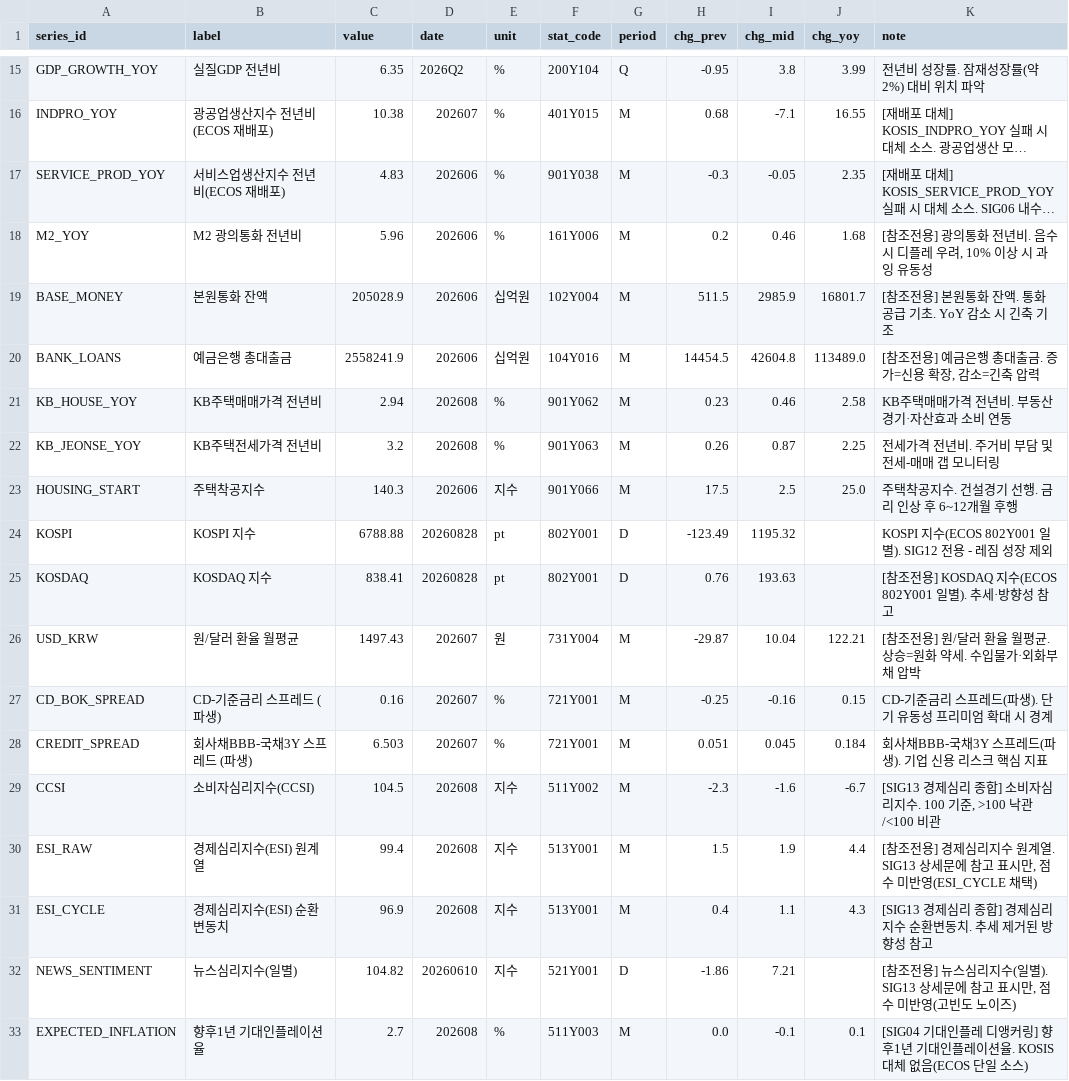
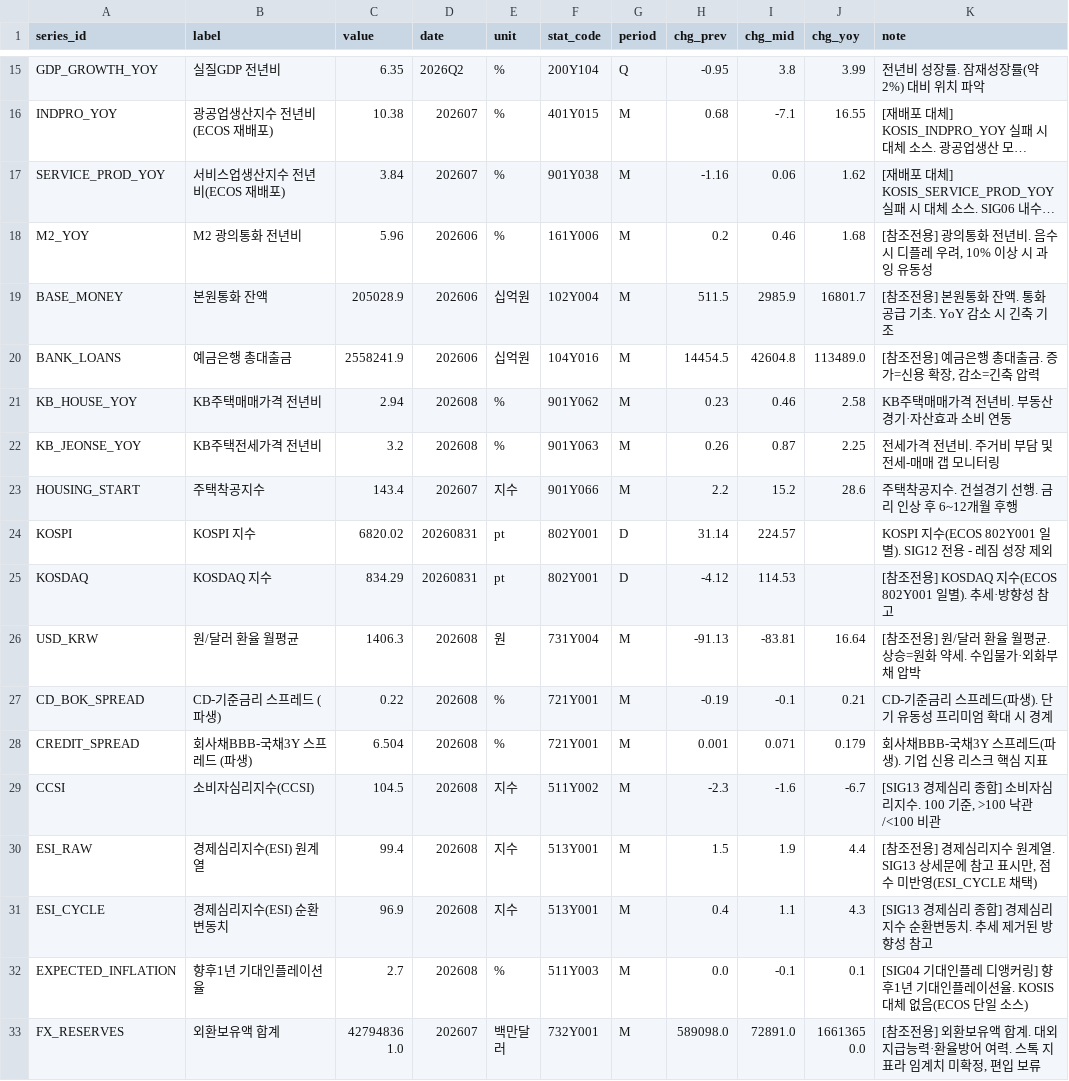
Before and after one commit to LEEYOUNGJIN-GIT/ecos-macro-review, a CSV file: data/ecos_latest.csv, drawn as a sheet; only a part is shown, gaps mark what is left out; the shorter side is filled out with more unchanged rows; long unchanged cells end in …; the diff covers the shown part only; the diff names each change by its address in the sheet, - before the commit and + after, or states it on an @@ line.

```diff
--- a/data/ecos_latest.csv
+++ b/data/ecos_latest.csv
-C17 (value): 4.83
+C17 (value): 3.84
-D17 (date): 202606
+D17 (date): 202607
-H17 (chg_prev): -0.3
+H17 (chg_prev): -1.16
-I17 (chg_mid): -0.05
+I17 (chg_mid): 0.06
-J17 (chg_yoy): 2.35
+J17 (chg_yoy): 1.62
-C23 (value): 140.3
+C23 (value): 143.4
-D23 (date): 202606
+D23 (date): 202607
-H23 (chg_prev): 17.5
+H23 (chg_prev): 2.2
-I23 (chg_mid): 2.5
+I23 (chg_mid): 15.2
-J23 (chg_yoy): 25.0
+J23 (chg_yoy): 28.6
-C24 (value): 6788.88
+C24 (value): 6820.02
-D24:D25 (date): 20260828
+D24:D25 (date): 20260831
-H24 (chg_prev): -123.49
+H24 (chg_prev): 31.14
-I24 (chg_mid): 1195.32
+I24 (chg_mid): 224.57
-C25 (value): 838.41
+C25 (value): 834.29
-H25 (chg_prev): 0.76
+H25 (chg_prev): -4.12
-I25 (chg_mid): 193.63
+I25 (chg_mid): 114.53
-C26 (value): 1497.43
+C26 (value): 1406.3
-D26:D28 (date): 202607
+D26:D28 (date): 202608
-H26 (chg_prev): -29.87
+H26 (chg_prev): -91.13
-I26 (chg_mid): 10.04
+I26 (chg_mid): -83.81
-J26 (chg_yoy): 122.21
+J26 (chg_yoy): 16.64
-C27 (value): 0.16
+C27 (value): 0.22
-H27 (chg_prev): -0.25
+H27 (chg_prev): -0.19
-I27 (chg_mid): -0.16
+I27 (chg_mid): -0.1
-J27 (chg_yoy): 0.15
+J27 (chg_yoy): 0.21
-C28 (value): 6.503
+C28 (value): 6.504
-H28 (chg_prev): 0.051
+H28 (chg_prev): 0.001
-I28 (chg_mid): 0.045
+I28 (chg_mid): 0.071
-J28 (chg_yoy): 0.184
+J28 (chg_yoy): 0.179
-row 32: NEWS_SENTIMENT | 뉴스심리지수(일별) | 104.82 | 20260610 | 지수 | 521Y001 | D | -1.86 | 7.21 |  | [참조전용] 뉴스심리지수(일별). SIG13 상세문에 참고 표시만, 점수 미반영(고빈도 노이즈)
```
Also changed, not shown: 34 edited cells elsewhere in this file, data/kosis_status_log.csv, data/macro_latest.csv, 5 other files.
